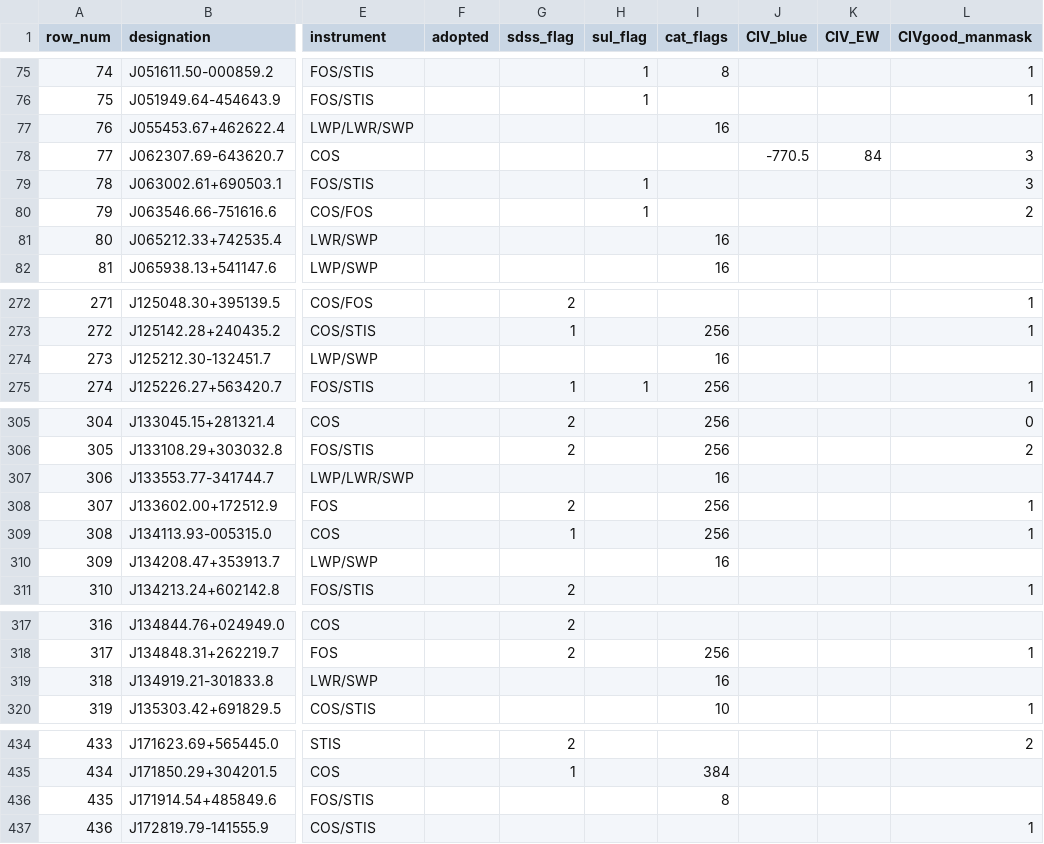
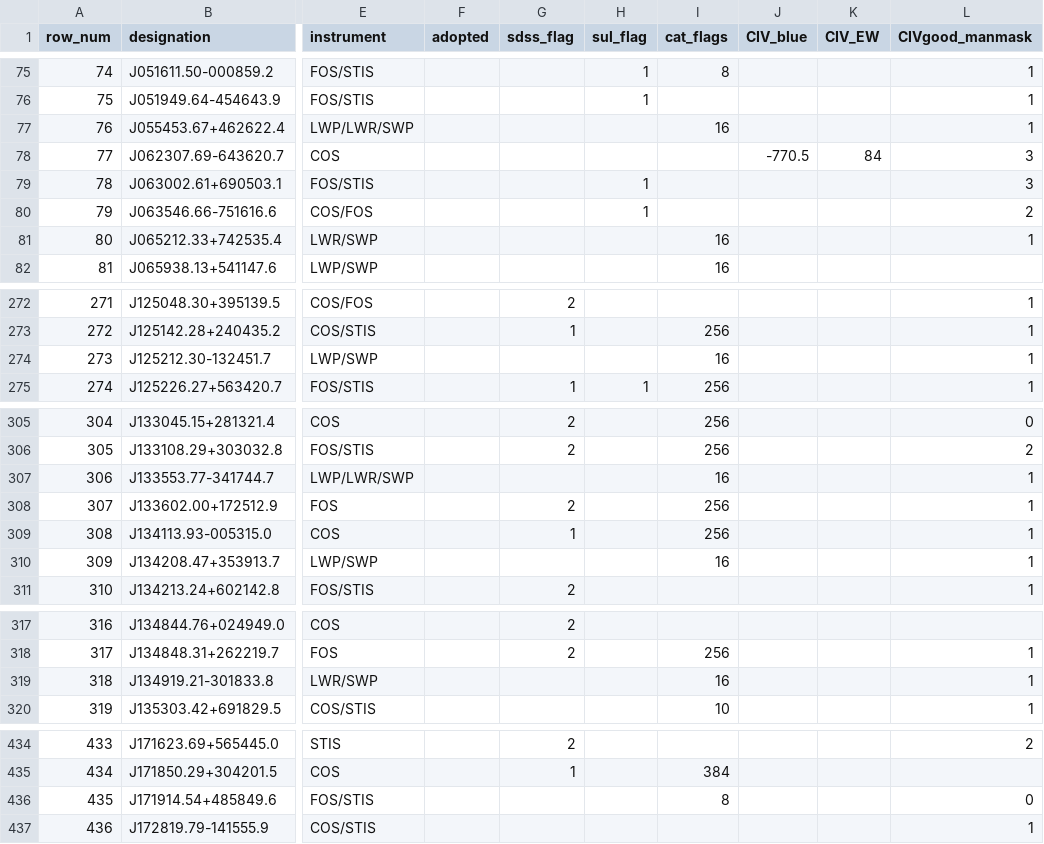
Before and after one commit to gtrichards/HST-Paper, a CSV file: Data/CIV_measurements_v23.csv, drawn as a sheet; only a part is shown, gaps mark what is left out; the diff covers the shown part only; the diff names each change by its address in the sheet, - before the commit and + after, or states it on an @@ line.

```diff
--- a/Data/CIV_measurements_v23.csv
+++ b/Data/CIV_measurements_v23.csv
-L77 (CIVgood_manmask): (empty)
+L77 (CIVgood_manmask): 1
-L81 (CIVgood_manmask): (empty)
+L81 (CIVgood_manmask): 1
-L274 (CIVgood_manmask): (empty)
+L274 (CIVgood_manmask): 1
-L307 (CIVgood_manmask): (empty)
+L307 (CIVgood_manmask): 1
-L310 (CIVgood_manmask): (empty)
+L310 (CIVgood_manmask): 1
-L319 (CIVgood_manmask): (empty)
+L319 (CIVgood_manmask): 1
-L436 (CIVgood_manmask): (empty)
+L436 (CIVgood_manmask): 0
```
Also changed, not shown: 17 edited cells elsewhere in this file.
